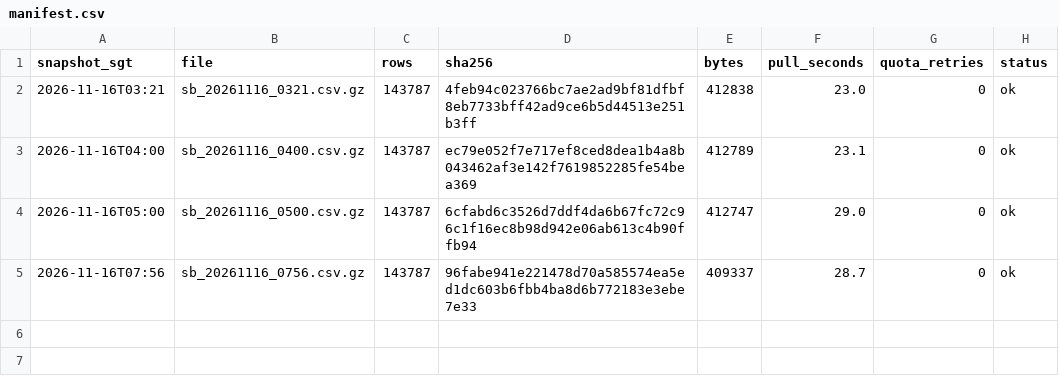
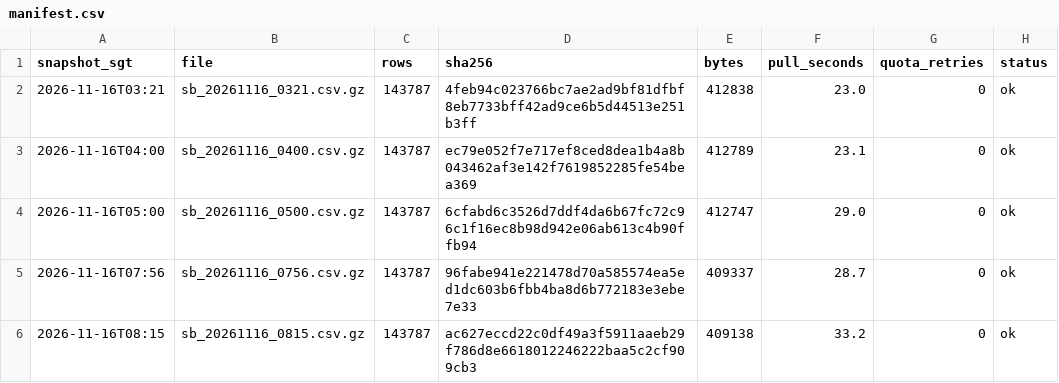
Before and after one commit to LUOaini1213/sg-bus-network-monitor, a CSV file: data/raw/speedbands/2026-11-16/manifest.csv, drawn as a sheet.

```diff
--- a/data/raw/speedbands/2026-11-16/manifest.csv
+++ b/data/raw/speedbands/2026-11-16/manifest.csv
@@ -5 +5,2 @@ snapshot_sgt,file,rows,sha256,bytes,pull_seconds,quota_retries,status
 2026-11-16T07:56,sb_20261116_0756.csv.gz,143787,96fabe941e221478d70a585574ea5ed1dc603b6fbb4ba8d6b772183e3ebe7e33,409337,28.7,0,ok
+2026-11-16T08:15,sb_20261116_0815.csv.gz,143787,ac627eccd22c0df49a3f5911aaeb29f786d8e6618012246222baa5c2cf909cb3,409138,33.2,0,ok
```
Also changed, not shown: data/raw/incidents/2026-11-16/manifest.csv, 2 other files.
